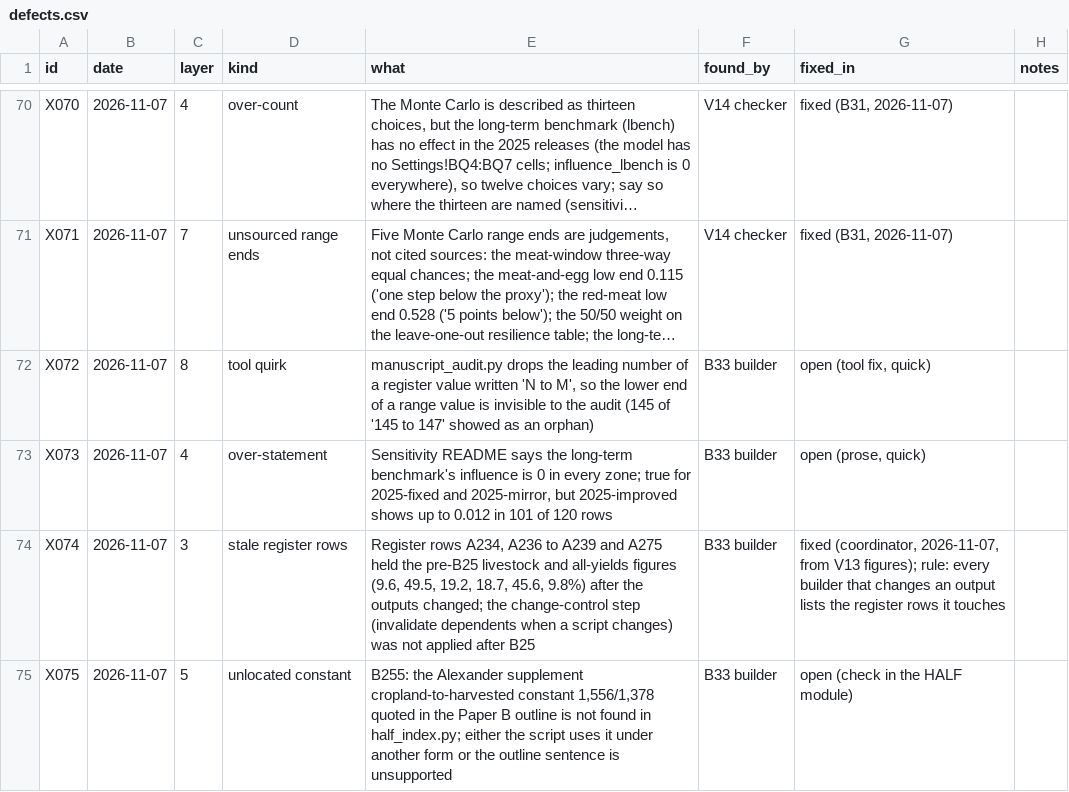
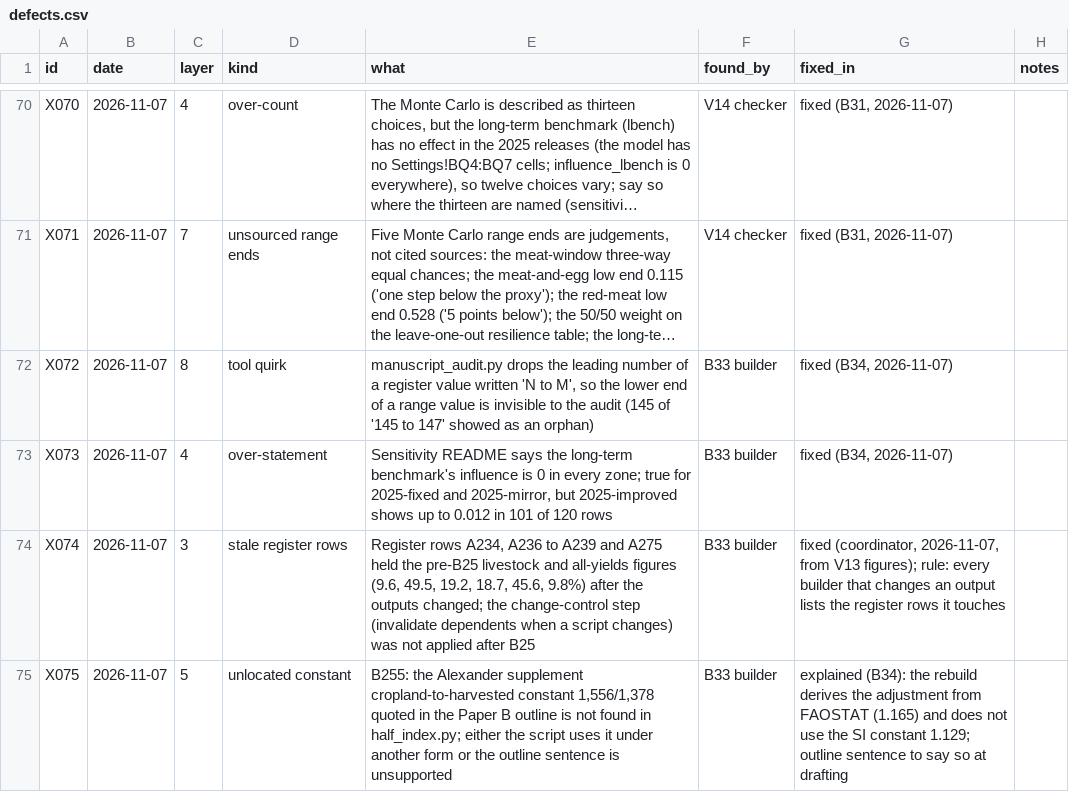
Before and after one commit to MurrayLane/carrying-capacity-dashboard, a CSV file: qa/defects.csv, drawn as a sheet; only a part is shown, gaps mark what is left out; long unchanged cells end in …; the diff names each change by its address in the sheet, - before the commit and + after, or states it on an @@ line.

```diff
--- a/qa/defects.csv
+++ b/qa/defects.csv
-G72 (fixed_in): open (tool fix, quick)
+G72 (fixed_in): fixed (B34, 2026-11-07)
-G73 (fixed_in): open (prose, quick)
+G73 (fixed_in): fixed (B34, 2026-11-07)
-G75 (fixed_in): open (check in the HALF module)
+G75 (fixed_in): explained (B34): the rebuild derives the adjustment from FAOSTAT (1.165) and does not use the SI constant 1.129; outline sentence to say so at drafting
```
Also changed, not shown: qa/reports/manuscript_audit_2026-11-07.csv, qa/spend.csv, 7 other files.
